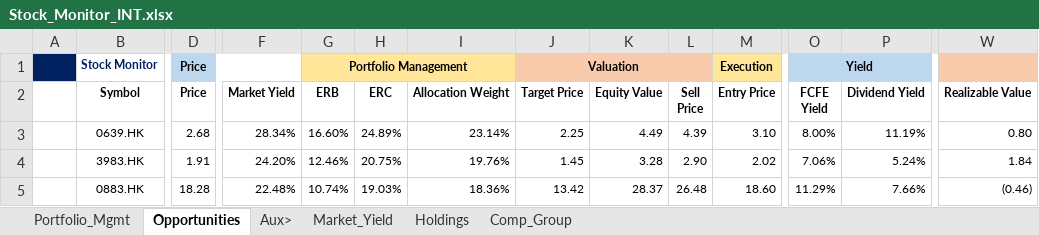
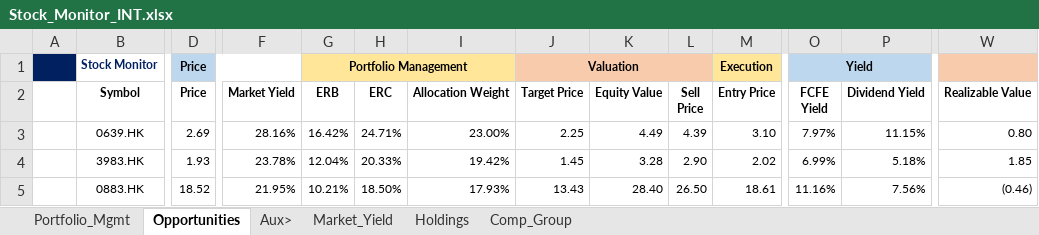
Before and after one commit to JerryChenz/Invest_Proc_1, an Excel workbook: financial_models/Stock_Monitor_INT.xlsx, sheet Opportunities, drawn as a sheet; only a part is shown, gaps mark what is left out; values as stored, in another font and other column widths than the file's, no borders; conditional formats not drawn; the diff covers the shown part only; the diff names each change by its address in the sheet, - before the commit and + after, or states it on an @@ line.

Commit message:
Updated Models and Monitors

```diff
--- a/financial_models/Stock_Monitor_INT.xlsx (sheet Opportunities)
+++ b/financial_models/Stock_Monitor_INT.xlsx (sheet Opportunities)
-D3 (Price): 2.68
+D3 (Price): 2.69
-F3 (Market Yield): 28.34%
+F3 (Market Yield): 28.16%
-G3 (ERB): 16.60%
+G3 (ERB): 16.42%
-H3 (ERC): 24.89%
+H3 (ERC): 24.71%
-I3 (Allocation Weight): 23.14%
+I3 (Allocation Weight): 23.00%
-O3 (FCFE Yield): 8.00%
+O3 (FCFE Yield): 7.97%
-P3 (Dividend Yield): 11.19%
+P3 (Dividend Yield): 11.15%
-D4 (Price): 1.91
+D4 (Price): 1.93
-F4 (Market Yield): 24.20%
+F4 (Market Yield): 23.78%
-G4 (ERB): 12.46%
+G4 (ERB): 12.04%
-H4 (ERC): 20.75%
+H4 (ERC): 20.33%
-I4 (Allocation Weight): 19.76%
+I4 (Allocation Weight): 19.42%
-O4 (FCFE Yield): 7.06%
+O4 (FCFE Yield): 6.99%
-P4 (Dividend Yield): 5.24%
+P4 (Dividend Yield): 5.18%
-W4 (Realizable Value): 1.84
+W4 (Realizable Value): 1.85
-D5 (Price): 18.28
+D5 (Price): 18.52
-F5 (Market Yield): 22.48%
+F5 (Market Yield): 21.95%
-G5 (ERB): 10.74%
+G5 (ERB): 10.21%
-H5 (ERC): 19.03%
+H5 (ERC): 18.50%
-I5 (Allocation Weight): 18.36%
+I5 (Allocation Weight): 17.93%
-J5 (Target Price): 13.42
+J5 (Target Price): 13.43
-K5 (Equity Value): 28.37
+K5 (Equity Value): 28.40
-L5 (Sell Price): 26.48
+L5 (Sell Price): 26.50
-M5 (Entry Price): 18.60
+M5 (Entry Price): 18.61
-O5 (FCFE Yield): 11.29%
+O5 (FCFE Yield): 11.16%
-P5 (Dividend Yield): 7.66%
+P5 (Dividend Yield): 7.56%
```
Also changed, not shown: 3 added rows, 3 removed rows and 66 edited cells elsewhere in this sheet, sheet Holdings, sheet Portfolio_Mgmt, financial_models/opportunities/0398.HK_Valuation.xlsx, financial_models/opportunities/0883.HK_Valuation.xlsx, 26 other files.
